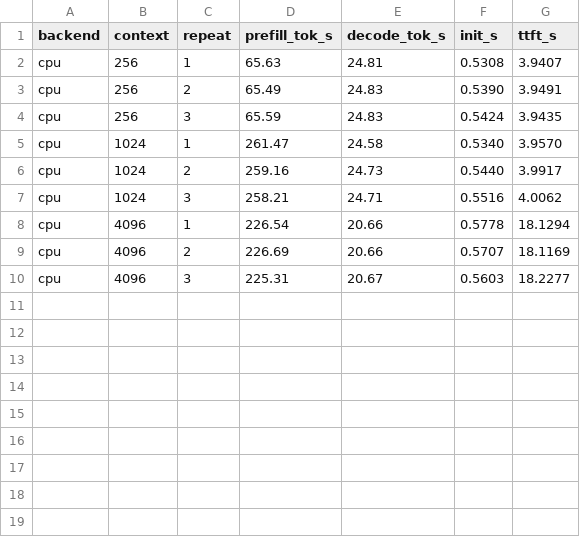
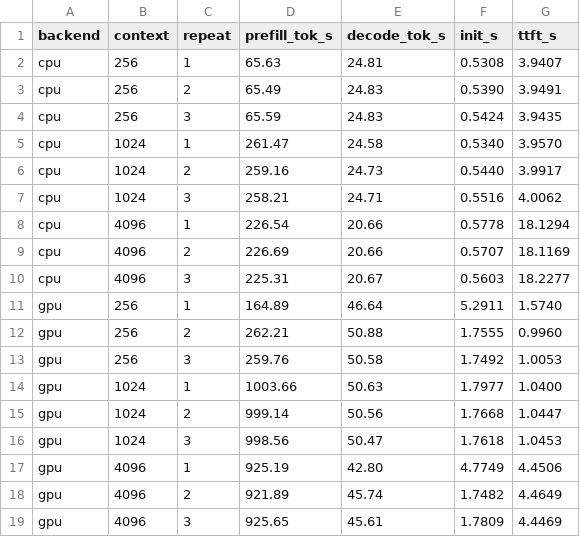
Before and after one commit to dpthinker-ai/litert-lm-book, a CSV file: experiments/data/baseline.csv, drawn as a sheet; the diff names each change by its address in the sheet, - before the commit and + after, or states it on an @@ line.

```diff
--- a/experiments/data/baseline.csv
+++ b/experiments/data/baseline.csv
+row 11: gpu | 256 | 1 | 164.89 | 46.64 | 5.2911 | 1.5740
+row 12: gpu | 256 | 2 | 262.21 | 50.88 | 1.7555 | 0.9960
+row 13: gpu | 256 | 3 | 259.76 | 50.58 | 1.7492 | 1.0053
+row 14: gpu | 1024 | 1 | 1003.66 | 50.63 | 1.7977 | 1.0400
+row 15: gpu | 1024 | 2 | 999.14 | 50.56 | 1.7668 | 1.0447
+row 16: gpu | 1024 | 3 | 998.56 | 50.47 | 1.7618 | 1.0453
+row 17: gpu | 4096 | 1 | 925.19 | 42.80 | 4.7749 | 4.4506
+row 18: gpu | 4096 | 2 | 921.89 | 45.74 | 1.7482 | 4.4649
+row 19: gpu | 4096 | 3 | 925.65 | 45.61 | 1.7809 | 4.4469
```
Also changed, not shown: 9 other files.
